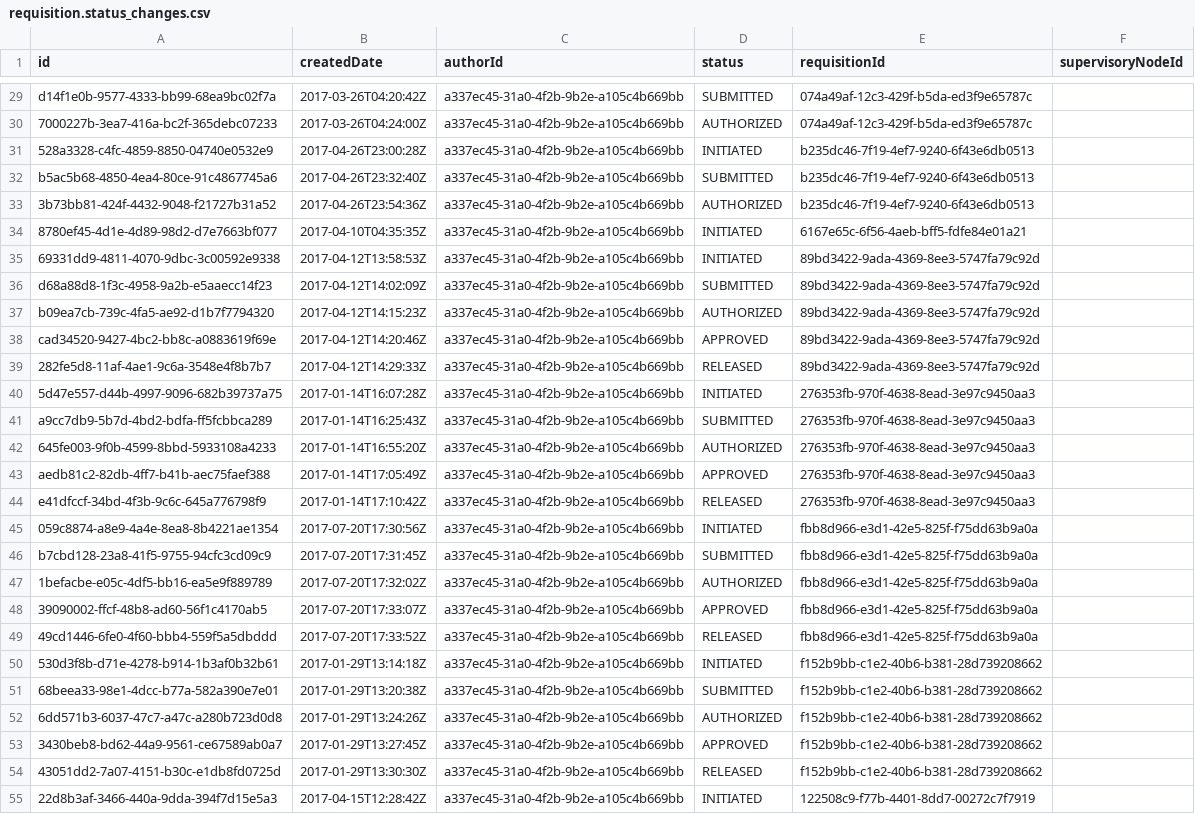
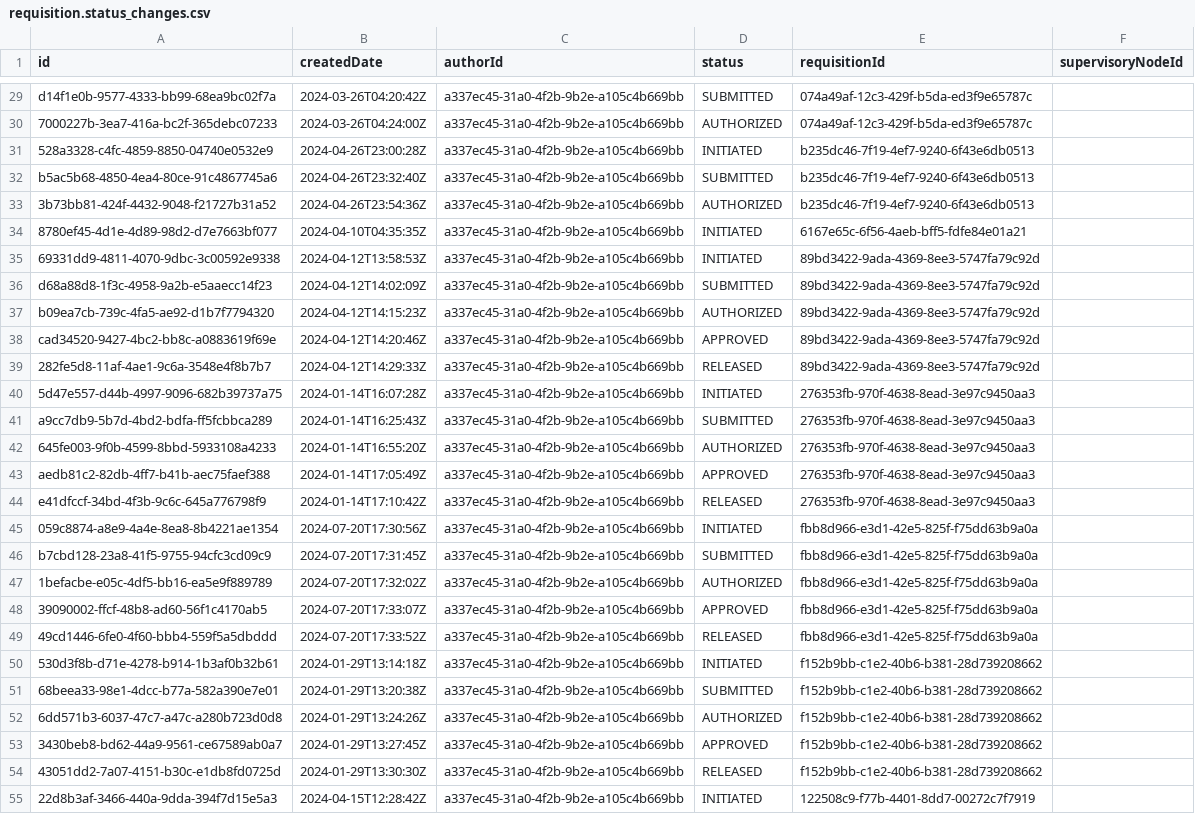
Before and after one commit to OpenLMIS/openlmis-requisition, a CSV file: src/main/resources/db/demo-data/requisition.status_changes.csv, drawn as a sheet; only a part is shown, gaps mark what is left out; the diff covers the shown part only; the diff names each change by its address in the sheet, - before the commit and + after, or states it on an @@ line.

```diff
--- a/src/main/resources/db/demo-data/requisition.status_changes.csv
+++ b/src/main/resources/db/demo-data/requisition.status_changes.csv
-B29 (createdDate): 2017-03-26T04:20:42Z
+B29 (createdDate): 2024-03-26T04:20:42Z
-B30 (createdDate): 2017-03-26T04:24:00Z
+B30 (createdDate): 2024-03-26T04:24:00Z
-B31 (createdDate): 2017-04-26T23:00:28Z
+B31 (createdDate): 2024-04-26T23:00:28Z
-B32 (createdDate): 2017-04-26T23:32:40Z
+B32 (createdDate): 2024-04-26T23:32:40Z
-B33 (createdDate): 2017-04-26T23:54:36Z
+B33 (createdDate): 2024-04-26T23:54:36Z
-B34 (createdDate): 2017-04-10T04:35:35Z
+B34 (createdDate): 2024-04-10T04:35:35Z
-B35 (createdDate): 2017-04-12T13:58:53Z
+B35 (createdDate): 2024-04-12T13:58:53Z
-B36 (createdDate): 2017-04-12T14:02:09Z
+B36 (createdDate): 2024-04-12T14:02:09Z
-B37 (createdDate): 2017-04-12T14:15:23Z
+B37 (createdDate): 2024-04-12T14:15:23Z
-B38 (createdDate): 2017-04-12T14:20:46Z
+B38 (createdDate): 2024-04-12T14:20:46Z
-B39 (createdDate): 2017-04-12T14:29:33Z
+B39 (createdDate): 2024-04-12T14:29:33Z
-B40 (createdDate): 2017-01-14T16:07:28Z
+B40 (createdDate): 2024-01-14T16:07:28Z
-B41 (createdDate): 2017-01-14T16:25:43Z
+B41 (createdDate): 2024-01-14T16:25:43Z
-B42 (createdDate): 2017-01-14T16:55:20Z
+B42 (createdDate): 2024-01-14T16:55:20Z
-B43 (createdDate): 2017-01-14T17:05:49Z
+B43 (createdDate): 2024-01-14T17:05:49Z
-B44 (createdDate): 2017-01-14T17:10:42Z
+B44 (createdDate): 2024-01-14T17:10:42Z
-B45 (createdDate): 2017-07-20T17:30:56Z
+B45 (createdDate): 2024-07-20T17:30:56Z
-B46 (createdDate): 2017-07-20T17:31:45Z
+B46 (createdDate): 2024-07-20T17:31:45Z
-B47 (createdDate): 2017-07-20T17:32:02Z
+B47 (createdDate): 2024-07-20T17:32:02Z
-B48 (createdDate): 2017-07-20T17:33:07Z
+B48 (createdDate): 2024-07-20T17:33:07Z
-B49 (createdDate): 2017-07-20T17:33:52Z
+B49 (createdDate): 2024-07-20T17:33:52Z
-B50 (createdDate): 2017-01-29T13:14:18Z
+B50 (createdDate): 2024-01-29T13:14:18Z
-B51 (createdDate): 2017-01-29T13:20:38Z
+B51 (createdDate): 2024-01-29T13:20:38Z
-B52 (createdDate): 2017-01-29T13:24:26Z
+B52 (createdDate): 2024-01-29T13:24:26Z
-B53 (createdDate): 2017-01-29T13:27:45Z
+B53 (createdDate): 2024-01-29T13:27:45Z
-B54 (createdDate): 2017-01-29T13:30:30Z
+B54 (createdDate): 2024-01-29T13:30:30Z
-B55 (createdDate): 2017-04-15T12:28:42Z
+B55 (createdDate): 2024-04-15T12:28:42Z
```
Also changed, not shown: 72 edited cells elsewhere in this file, src/main/resources/db/demo-data/requisition.requisitions.csv, src/main/resources/db/demo-data/requisition.status_messages.csv, 16 other files.
